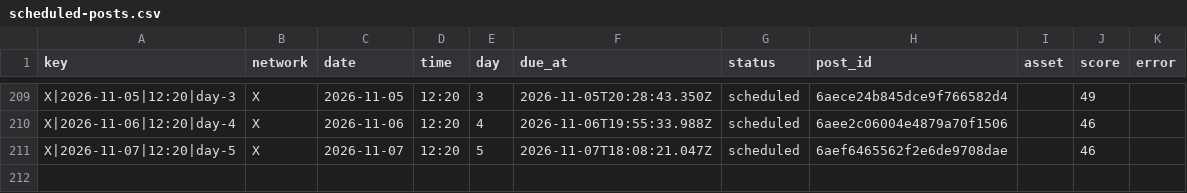
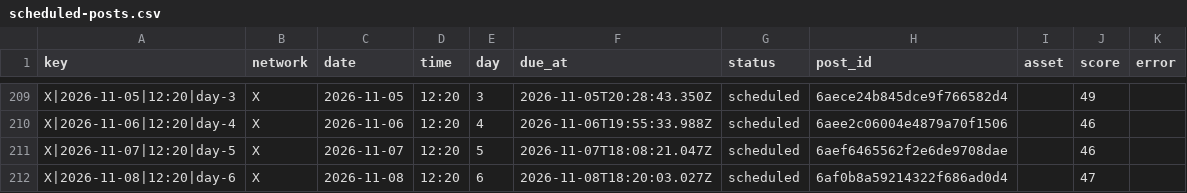
Before and after one commit to nicolass309/leadops-assets, a CSV file: automation/state/scheduled-posts.csv, drawn as a sheet; only a part is shown, gaps mark what is left out.

Commit message:
LeadOps daily publishing state

```diff
--- a/automation/state/scheduled-posts.csv
+++ b/automation/state/scheduled-posts.csv
@@ -211 +211,2 @@ key,network,date,time,day,due_at,status,post_id,asset,score,error
 "X|2026-11-07|12:20|day-5","X","2026-11-07","12:20","5","2026-11-07T18:08:21.047Z","scheduled","6aef6465562f2e6de9708dae","","46",""
+"X|2026-11-08|12:20|day-6","X","2026-11-08","12:20","6","2026-11-08T18:20:03.027Z","scheduled","6af0b8a59214322f686ad0d4","","47",""
```
Also changed, not shown: 4 other files.
